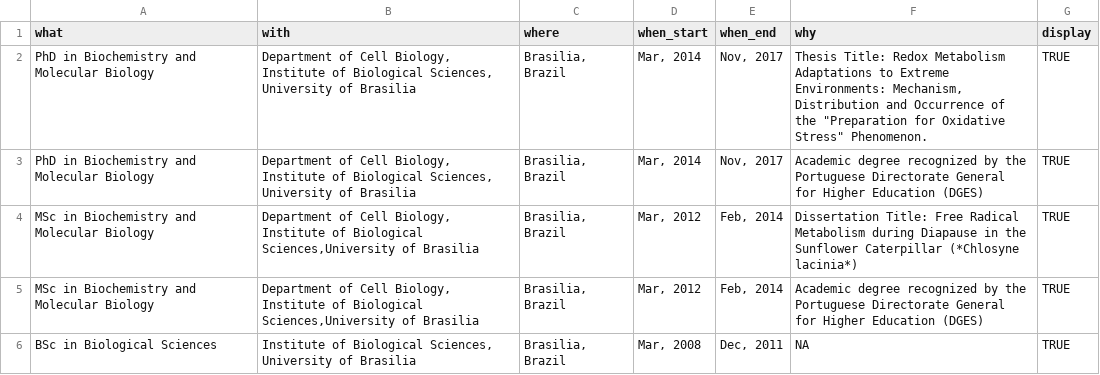
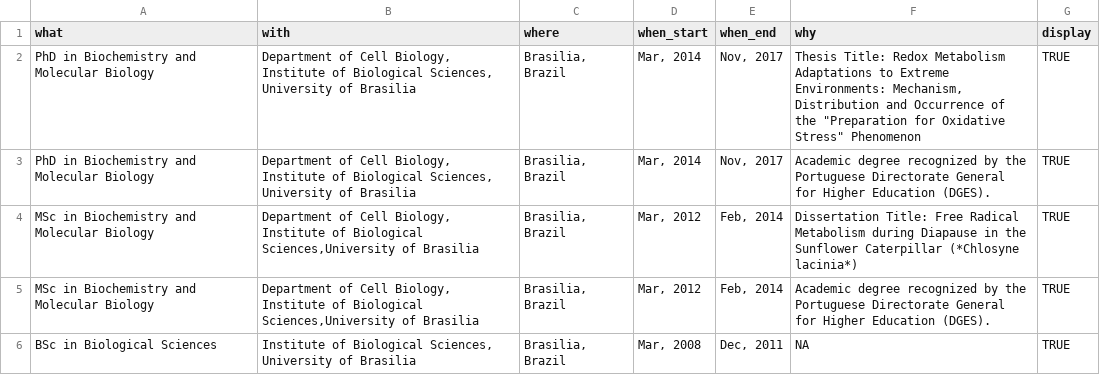
Before and after one commit to mdc-science/mdc_CV, a CSV file: data/education.csv, drawn as a sheet.

```diff
--- a/data/education.csv
+++ b/data/education.csv
@@ -1,6 +1,6 @@
 what,with,where,when_start,when_end,why,display
-PhD in Biochemistry and Molecular Biology,"Department of Cell Biology, Institute of Biological Sciences, University of Brasilia","Brasilia, Brazil","Mar, 2014","Nov, 2017","Thesis Title: Redox Metabolism Adaptations to Extreme Environments: Mechanism, Distribution and Occurrence of the ""Preparation for Oxidative Stress"" Phenomenon.",TRUE
-PhD in Biochemistry and Molecular Biology,"Department of Cell Biology, Institute of Biological Sciences, University of Brasilia","Brasilia, Brazil","Mar, 2014","Nov, 2017",Academic degree recognized by the Portuguese Directorate General for Higher Education (DGES),TRUE
+PhD in Biochemistry and Molecular Biology,"Department of Cell Biology, Institute of Biological Sciences, University of Brasilia","Brasilia, Brazil","Mar, 2014","Nov, 2017","Thesis Title: Redox Metabolism Adaptations to Extreme Environments: Mechanism, Distribution and Occurrence of the ""Preparation for Oxidative Stress"" Phenomenon",TRUE
+PhD in Biochemistry and Molecular Biology,"Department of Cell Biology, Institute of Biological Sciences, University of Brasilia","Brasilia, Brazil","Mar, 2014","Nov, 2017",Academic degree recognized by the Portuguese Directorate General for Higher Education (DGES).,TRUE
 MSc in Biochemistry and Molecular Biology,"Department of Cell Biology, Institute of Biological Sciences,University of Brasilia","Brasilia, Brazil","Mar, 2012","Feb, 2014",Dissertation Title: Free Radical Metabolism during Diapause in the Sunflower Caterpillar (*Chlosyne lacinia*),TRUE
-MSc in Biochemistry and Molecular Biology,"Department of Cell Biology, Institute of Biological Sciences,University of Brasilia","Brasilia, Brazil","Mar, 2012","Feb, 2014",Academic degree recognized by the Portuguese Directorate General for Higher Education (DGES),TRUE
+MSc in Biochemistry and Molecular Biology,"Department of Cell Biology, Institute of Biological Sciences,University of Brasilia","Brasilia, Brazil","Mar, 2012","Feb, 2014",Academic degree recognized by the Portuguese Directorate General for Higher Education (DGES).,TRUE
 BSc in Biological Sciences,"Institute of Biological Sciences, University of Brasilia","Brasilia, Brazil","Mar, 2008","Dec, 2011",NA,TRUE
```
Also changed, not shown: data/editorial.csv, 31 other files.
